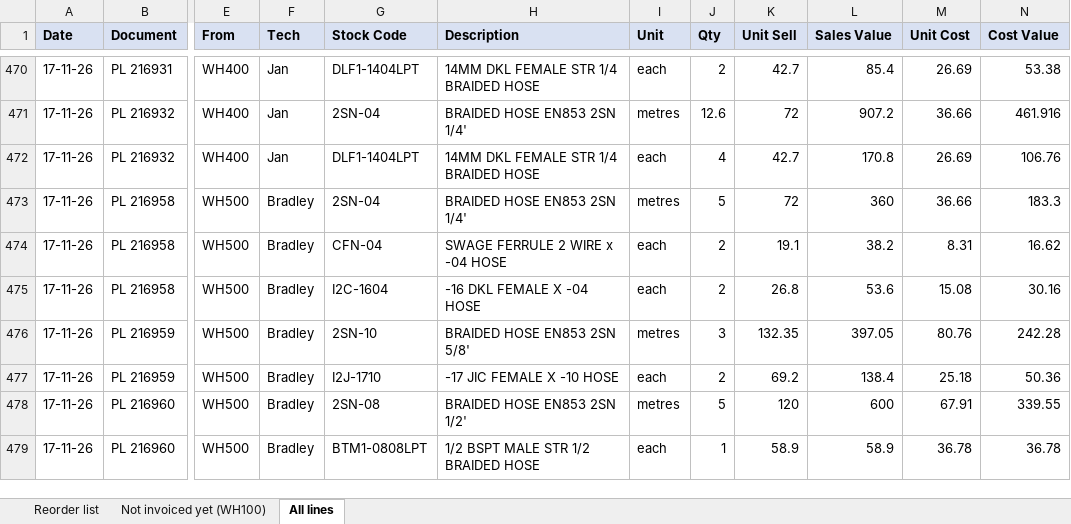
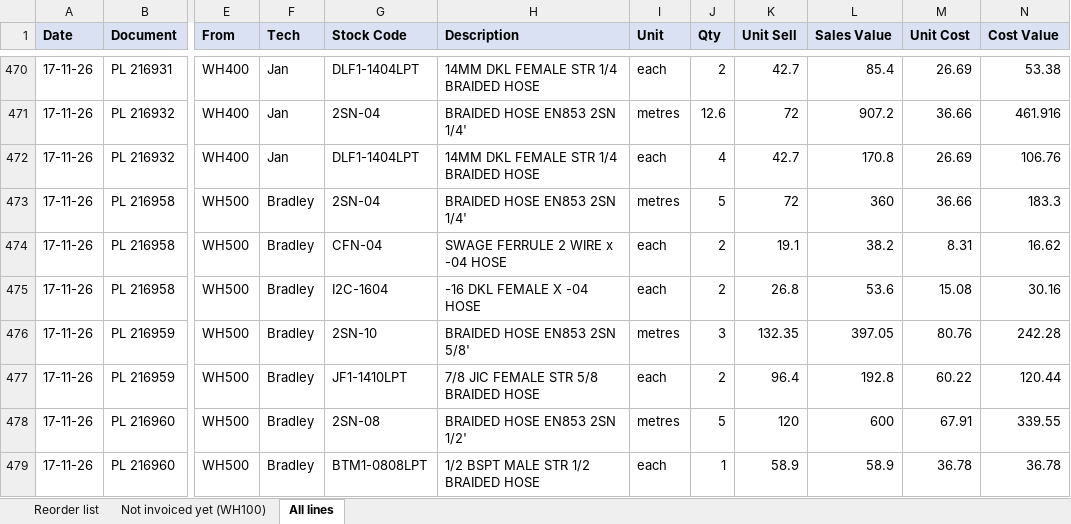
Before and after one commit to MichaelB1300/Pirtek-stock---live, an Excel workbook: Sold_November_2026.xlsx, sheet All lines, drawn as a sheet; only a part is shown, gaps mark what is left out; values as stored, in another font and other column widths than the file's, no borders; the diff names each change by its address in the sheet, - before the commit and + after, or states it on an @@ line.

```diff
--- a/Sold_November_2026.xlsx (sheet All lines)
+++ b/Sold_November_2026.xlsx (sheet All lines)
-G477 (Stock Code): I2J-1710
+G477 (Stock Code): JF1-1410LPT
-H477 (Description): -17 JIC FEMALE X -10 HOSE
+H477 (Description): 7/8 JIC FEMALE STR 5/8 BRAIDED HOSE
-K477 (Unit Sell): 69.2
+K477 (Unit Sell): 96.4
-L477 (Sales Value): 138.4
+L477 (Sales Value): 192.8
-M477 (Unit Cost): 25.18
+M477 (Unit Cost): 60.22
-N477 (Cost Value): 50.36
+N477 (Cost Value): 120.44
```
Also changed, not shown: sheet Reorder list, 2 other files.
